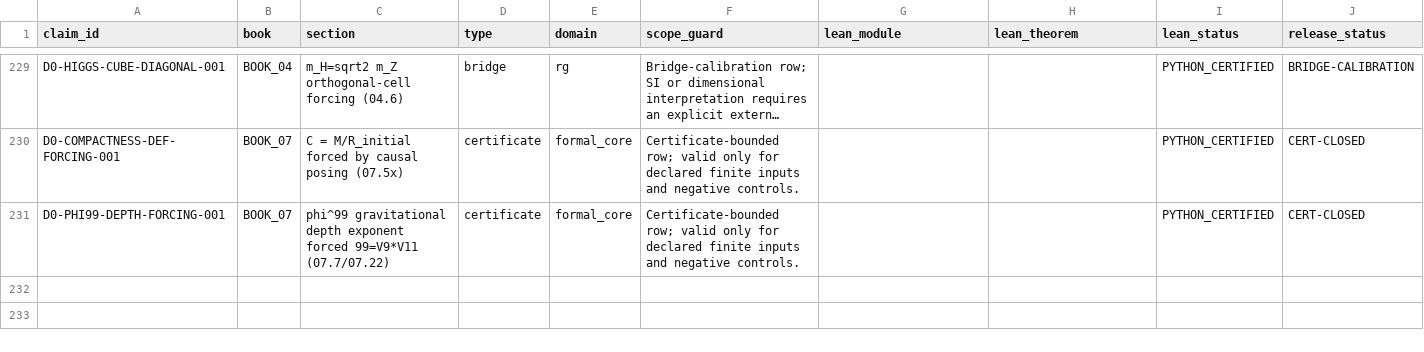
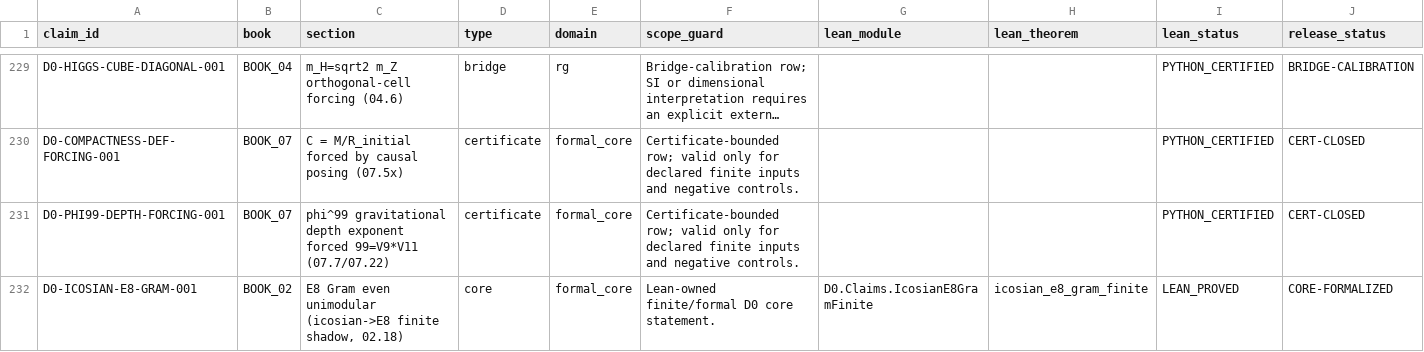
Before and after one commit to gvakhrushev/d0_15, a CSV file: 03_THEORY_MAP/theory_status_map.csv, drawn as a sheet; only a part is shown, gaps mark what is left out; long unchanged cells end in …; rows hold the shown columns only; the diff names each change by its address in the sheet, - before the commit and + after, or states it on an @@ line.

```diff
--- a/03_THEORY_MAP/theory_status_map.csv
+++ b/03_THEORY_MAP/theory_status_map.csv
+row 232: D0-ICOSIAN-E8-GRAM-001 | BOOK_02 | E8 Gram even unimodular (icosian->E8 finite shadow, 02.18) | core | formal_core | Lean-owned finite/formal D0 core statement. | D0.Claims.IcosianE8GramFinite | icosian_e8_gram_finite | LEAN_PROVED | CORE-FORMALIZED
```
Also changed, not shown: 09_LEAN_FORMALIZATION/docs/CLAIM_TO_LEAN_MAP.csv, 14 other files.
